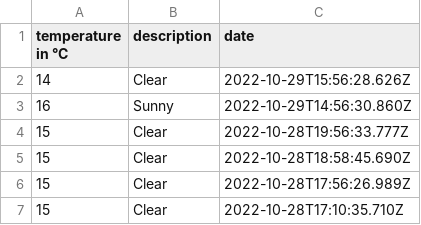
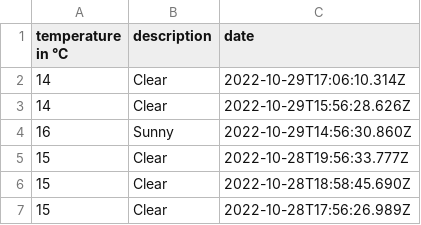
Before and after one commit to 102/belgrade-weather, a CSV file: history.csv, drawn as a sheet; only a part is shown; the shorter side is filled out with more unchanged rows; the diff names each change by its address in the sheet, - before the commit and + after, or states it on an @@ line.

Commit message:
Flat: latest data (2022-10-29T17:06:10.434Z) {   "date": "2022-10-29T17:06:10.434Z",   "files": [     {       "name": "history.csv",       "deltaBytes": 35,       "source": "https://goweather.herokuapp.com/weather/belgrade"     }   ] }

```diff
--- a/history.csv
+++ b/history.csv
+row 2: 14 | Clear | 2022-10-29T17:06:10.314Z
```
